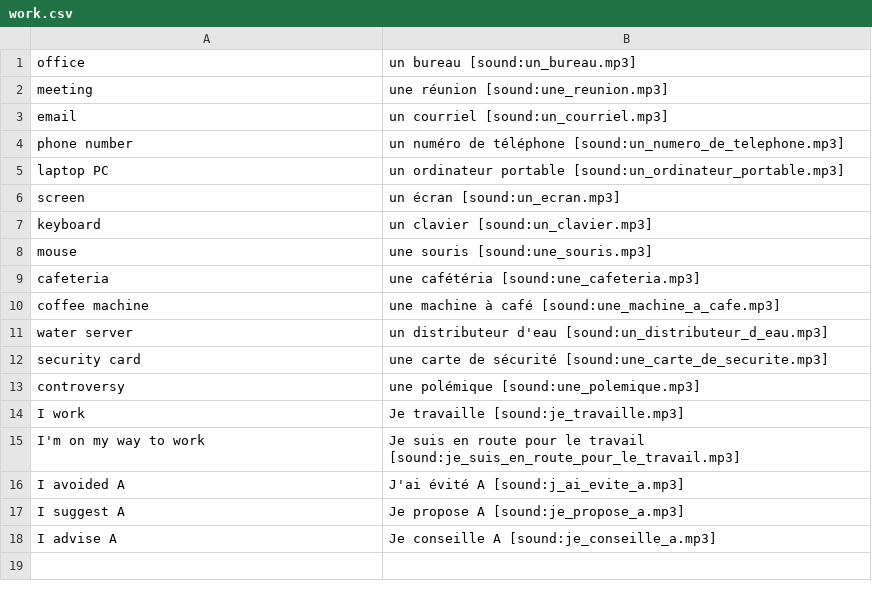
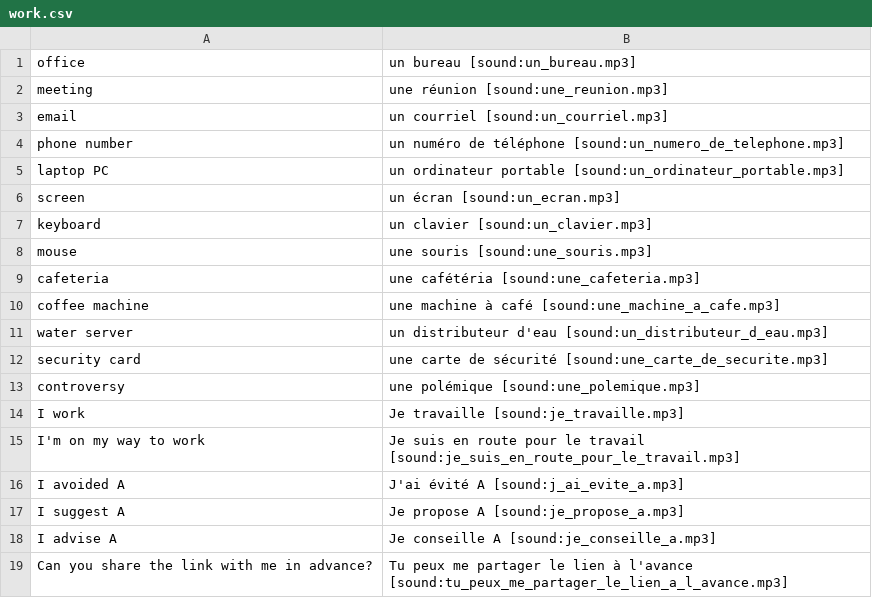
Before and after one commit to totokunaga/french, a CSV file: seed/work.csv, drawn as a sheet; the diff names each change by its address in the sheet, - before the commit and + after, or states it on an @@ line.

Commit message:
feat: add French phrases across expression, food, friends, work
Add new cards: "Tant mieux !", "une nourriture", friend phrases
(dommage, en avance, ne me juge pas, je t'envie), and a work phrase
about sharing a link in advance. Remove the stray leading space in
the learn.csv translate entry.

```diff
--- a/seed/work.csv
+++ b/seed/work.csv
+row 19: Can you share the link with me in advance? | Tu peux me partager le lien à l'avance [sound:tu_peux_me_partager_le_lien_a_l_avance.mp3]
```
Also changed, not shown: seed/expression.csv, seed/friends.csv, 2 other files.
